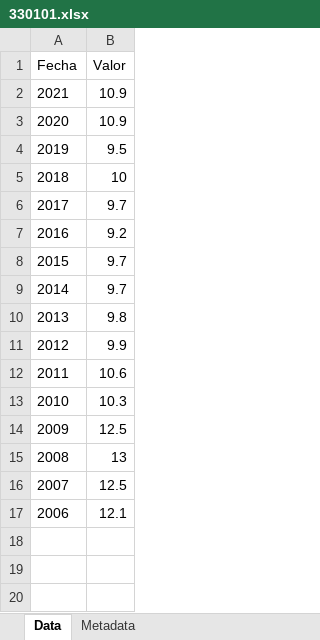
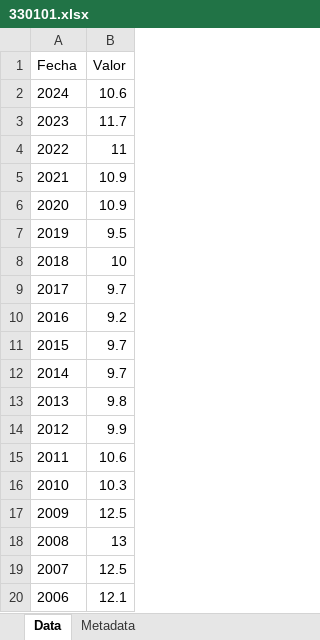
Before and after one commit to UMAD-FCS/DESCA-app, an Excel workbook: indicadores/tablas/330101.xlsx, sheet Data, drawn as a sheet; values as stored, in another font and other column widths than the file's, no borders; the diff names each change by its address in the sheet, - before the commit and + after, or states it on an @@ line.

```diff
--- a/indicadores/tablas/330101.xlsx (sheet Data)
+++ b/indicadores/tablas/330101.xlsx (sheet Data)
+row 2: 2024 | 10.6
+row 3: 2023 | 11.7
+row 4: 2022 | 11
```
Also changed, not shown: sheet Metadata, Data/Act_jul_2025.xlsx, Data/Base_fichas_indicadores.xlsx, 7 other files.
